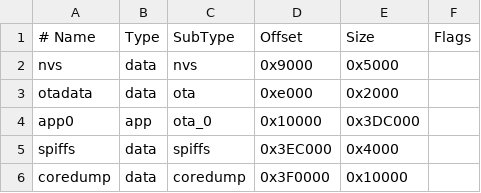
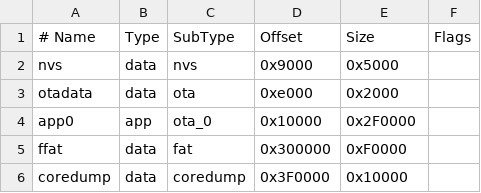
Before and after one commit to fbiego/esp32-c3-mini, a CSV file: partitions.csv, drawn as a sheet.

```diff
--- a/partitions.csv
+++ b/partitions.csv
@@ -3,4 +3,4 @@ nvs,      data, nvs,     0x9000,  0x5000,
 otadata,  data, ota,     0xe000,  0x2000,
-app0,     app,  ota_0,   0x10000, 0x3DC000,
-spiffs,   data, spiffs,  0x3EC000,0x4000,
+app0,     app,  ota_0,   0x10000, 0x2F0000,
+ffat,     data, fat,     0x300000,0xF0000,
 coredump, data, coredump,0x3F0000,0x10000,
```
Also changed, not shown: 26 other files.
